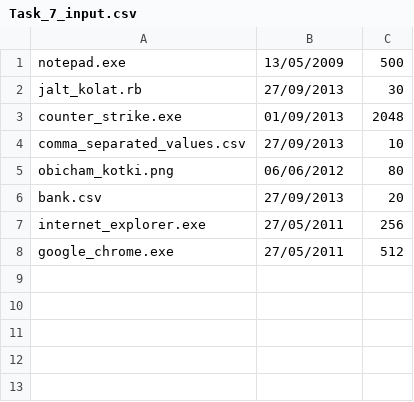
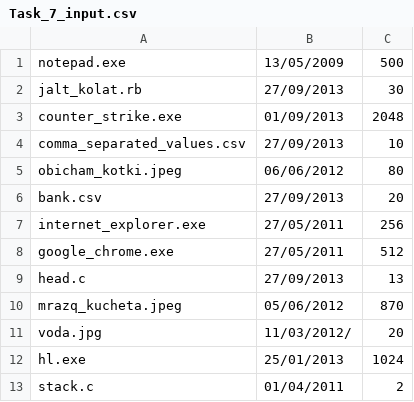
Before and after one commit to thebravoman/software_engineering_2013, a CSV file: class8_1_homework/The Four Horsemen/Task_7_input.csv, drawn as a sheet.

Commit message:
Update Task_7_input.csv

```diff
--- a/class8_1_homework/The Four Horsemen/Task_7_input.csv
+++ b/class8_1_homework/The Four Horsemen/Task_7_input.csv
@@ -4,3 +4,3 @@ counter_strike.exe,01/09/2013,2048
 comma_separated_values.csv,27/09/2013,10
-obicham_kotki.png,06/06/2012,80
+obicham_kotki.jpeg,06/06/2012,80
 bank.csv,27/09/2013,20
@@ -8 +8,6 @@ internet_explorer.exe,27/05/2011,256
 google_chrome.exe,27/05/2011,512
+head.c,27/09/2013,13
+mrazq_kucheta.jpeg,05/06/2012,870
+voda.jpg,11/03/2012/,20
+hl.exe,25/01/2013,1024
+stack.c,01/04/2011,2
```
